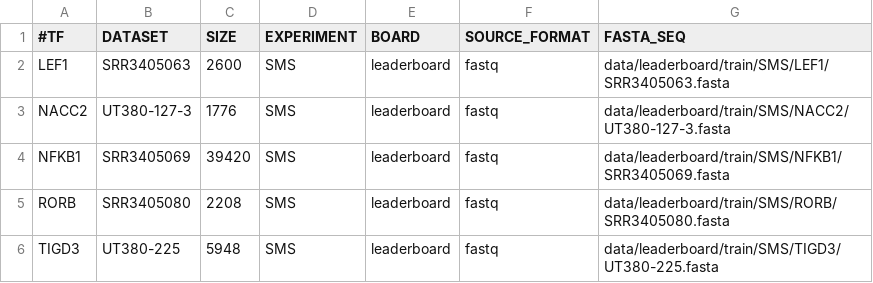
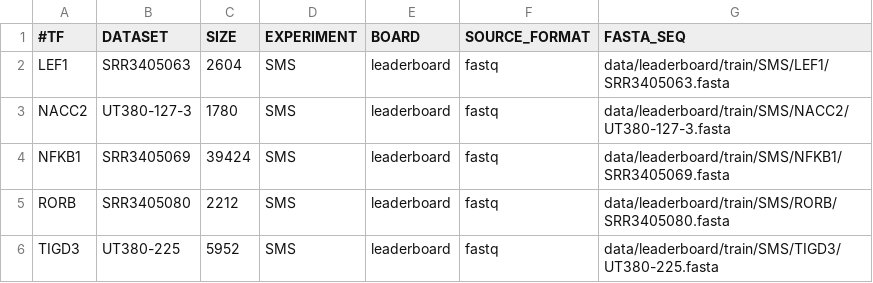
Before and after one commit to jvanheld/IBIS_2024, a TSV file: metadata/leaderboard/TF_DATASET_SMS.tsv, drawn as a sheet.

```diff
--- a/metadata/leaderboard/TF_DATASET_SMS.tsv
+++ b/metadata/leaderboard/TF_DATASET_SMS.tsv
@@ -1,6 +1,6 @@
 #TF	DATASET	SIZE	EXPERIMENT	BOARD	SOURCE_FORMAT	FASTA_SEQ
-LEF1	SRR3405063	2600	SMS	leaderboard	fastq	data/leaderboard/train/SMS/LEF1/SRR3405063.fasta
-NACC2	UT380-127-3	1776	SMS	leaderboard	fastq	data/leaderboard/train/SMS/NACC2/UT380-127-3.fasta
-NFKB1	SRR3405069	39420	SMS	leaderboard	fastq	data/leaderboard/train/SMS/NFKB1/SRR3405069.fasta
-RORB	SRR3405080	2208	SMS	leaderboard	fastq	data/leaderboard/train/SMS/RORB/SRR3405080.fasta
-TIGD3	UT380-225	5948	SMS	leaderboard	fastq	data/leaderboard/train/SMS/TIGD3/UT380-225.fasta
+LEF1	SRR3405063	2604	SMS	leaderboard	fastq	data/leaderboard/train/SMS/LEF1/SRR3405063.fasta
+NACC2	UT380-127-3	1780	SMS	leaderboard	fastq	data/leaderboard/train/SMS/NACC2/UT380-127-3.fasta
+NFKB1	SRR3405069	39424	SMS	leaderboard	fastq	data/leaderboard/train/SMS/NFKB1/SRR3405069.fasta
+RORB	SRR3405080	2212	SMS	leaderboard	fastq	data/leaderboard/train/SMS/RORB/SRR3405080.fasta
+TIGD3	UT380-225	5952	SMS	leaderboard	fastq	data/leaderboard/train/SMS/TIGD3/UT380-225.fasta
```
Also changed, not shown: metadata/leaderboard/TF_DATASET_HTS.tsv.
